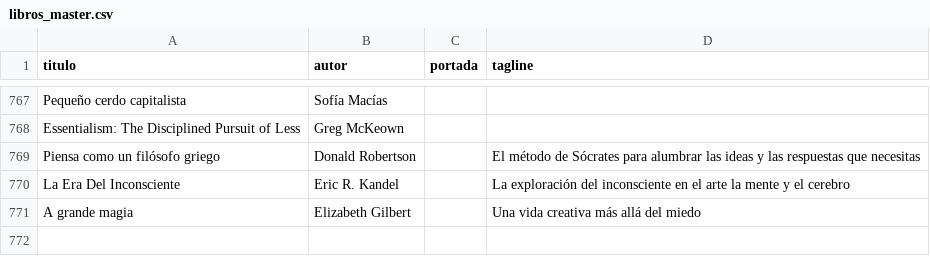
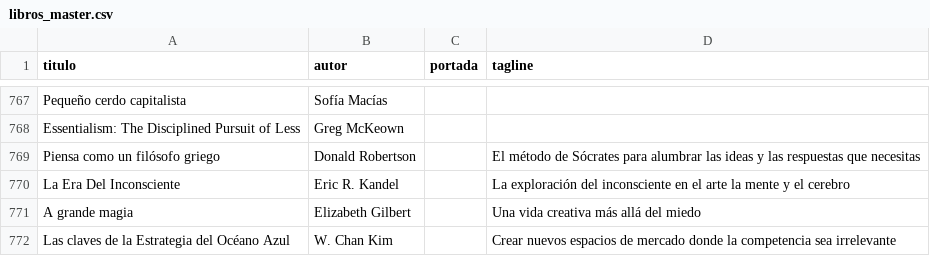
Before and after one commit to badirnakid/triggui-content, a CSV file: data/libros_master.csv, drawn as a sheet; only a part is shown, gaps mark what is left out.

Commit message:
agregar: Las claves de la Estrategia del Océano Azul — W. Chan Kim

```diff
--- a/data/libros_master.csv
+++ b/data/libros_master.csv
@@ -771 +771,2 @@ La Era Del Inconsciente,Eric R. Kandel,,La exploración del inconsciente en el a
 A grande magia,Elizabeth Gilbert,,Una vida creativa más allá del miedo
+Las claves de la Estrategia del Océano Azul,W. Chan Kim,,Crear nuevos espacios de mercado donde la competencia sea irrelevante
```
